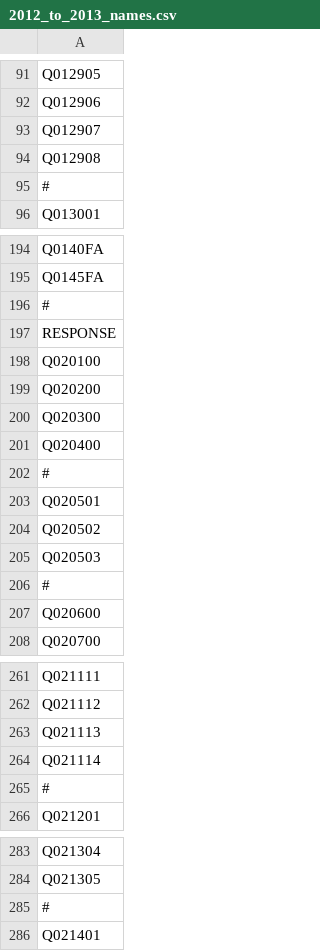
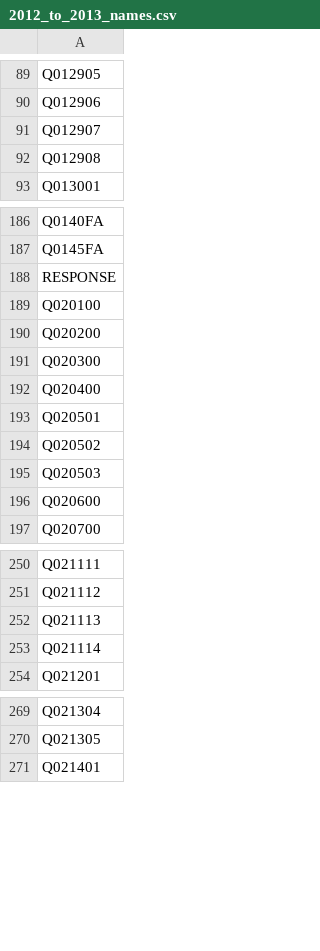
Before and after one commit to takuizum/UTSA, a CSV file: name_csv/2012_to_2013_names.csv, drawn as a sheet; only a part is shown, gaps mark what is left out; the diff covers the shown part only; the diff names each change by its address in the sheet, - before the commit and + after, or states it on an @@ line.

```diff
--- a/name_csv/2012_to_2013_names.csv
+++ b/name_csv/2012_to_2013_names.csv
-row 95: #
-row 196: #
-row 202: #
-row 206: #
-row 265: #
-row 285: #
```
Also changed, not shown: 9 removed rows elsewhere in this file, name_csv/2009_to_2010_names.csv, name_csv/2014_to_2016_names.csv.
